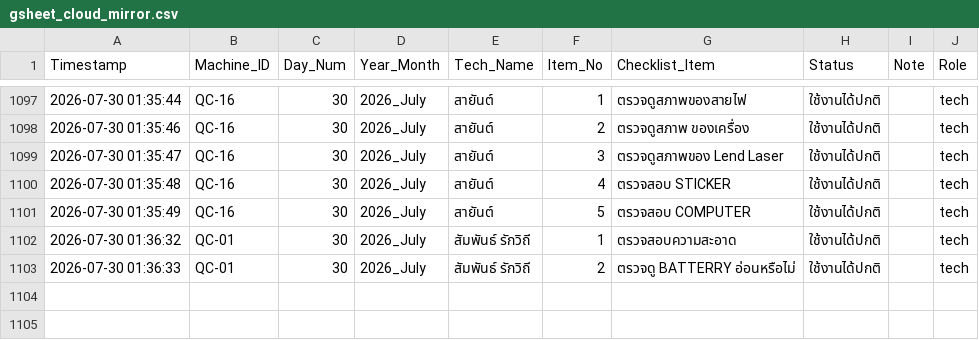
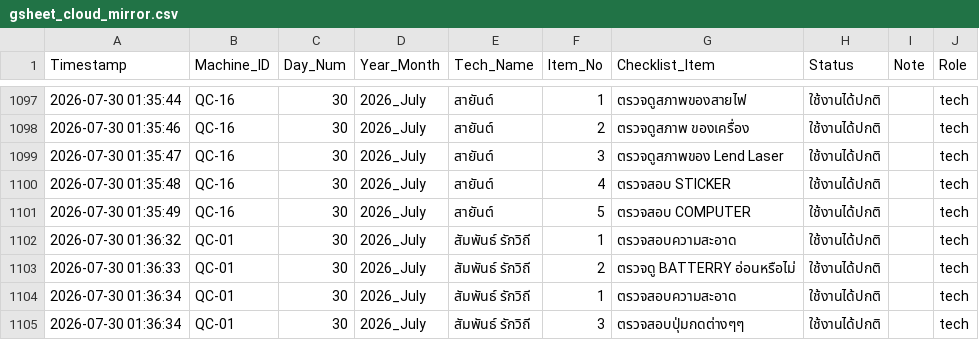
Before and after one commit to kayppc-cell/factory-maintenance-system, a CSV file: gsheet_cloud_mirror.csv, drawn as a sheet; only a part is shown, gaps mark what is left out.

Commit message:
Auto-Sync CSV for QC-01 Day 30

```diff
--- a/gsheet_cloud_mirror.csv
+++ b/gsheet_cloud_mirror.csv
@@ -1111 +1111,3 @@
 2026-07-30 01:36:33,QC-01,30,2026_July,สัมพันธ์ รักวิถี,2,ตรวจดู BATTERRY อ่อนหรือไม่,ใช้งานได้ปกติ,,tech
+2026-07-30 01:36:34,QC-01,30,2026_July,สัมพันธ์ รักวิถี,1,ตรวจสอบความสะอาด,ใช้งานได้ปกติ,,tech
+2026-07-30 01:36:34,QC-01,30,2026_July,สัมพันธ์ รักวิถี,3,ตรวจสอบปุ่มกดต่างๆๆ,ใช้งานได้ปกติ,,tech
```
